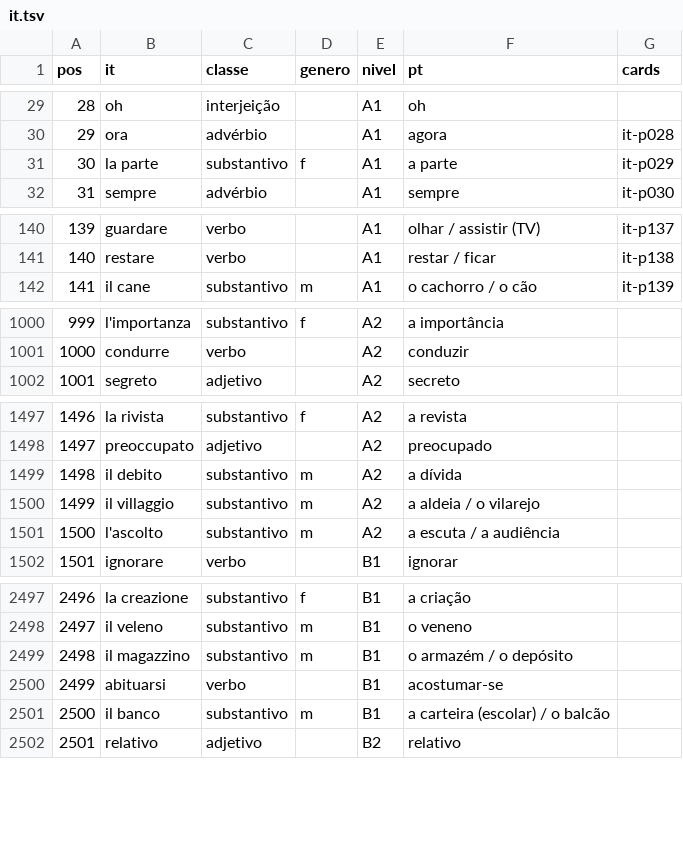
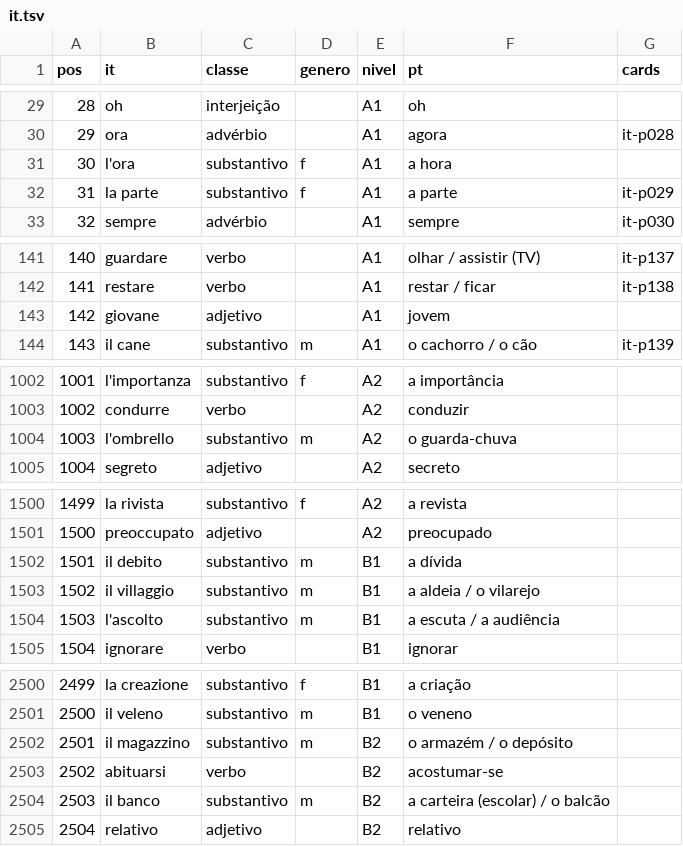
Before and after one commit to organizacoes-taioe/taioe-cards, a TSV file: fonte/frequencia/it.tsv, drawn as a sheet; only a part is shown, gaps mark what is left out; addresses are those after the commit; the diff covers the shown part only; the diff names each change by its address in the sheet, - before the commit and + after, or states it on an @@ line.

```diff
--- a/fonte/frequencia/it.tsv
+++ b/fonte/frequencia/it.tsv
+row 31: 30 | l'ora | substantivo | f | A1 | a hora
@@ column A (pos) renumbered from row 32 down @@
+row 143: 142 | giovane | adjetivo |  | A1 | jovem
+row 1004: 1003 | l'ombrello | substantivo | m | A2 | o guarda-chuva
-E1502:E1504 (nivel): A2
+E1502:E1504 (nivel): B1
-E2502:E2504 (nivel): B1
+E2502:E2504 (nivel): B2
```
Also changed, not shown: 8 edited cells elsewhere in this file, 3 other files.
